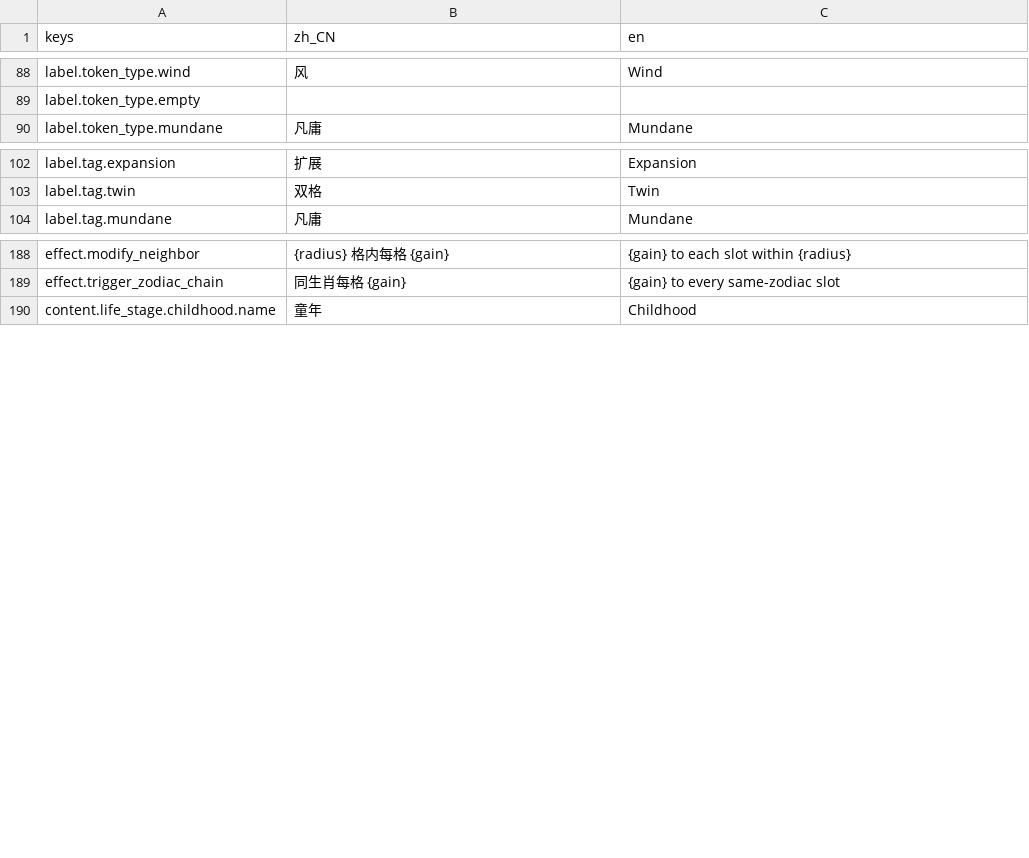
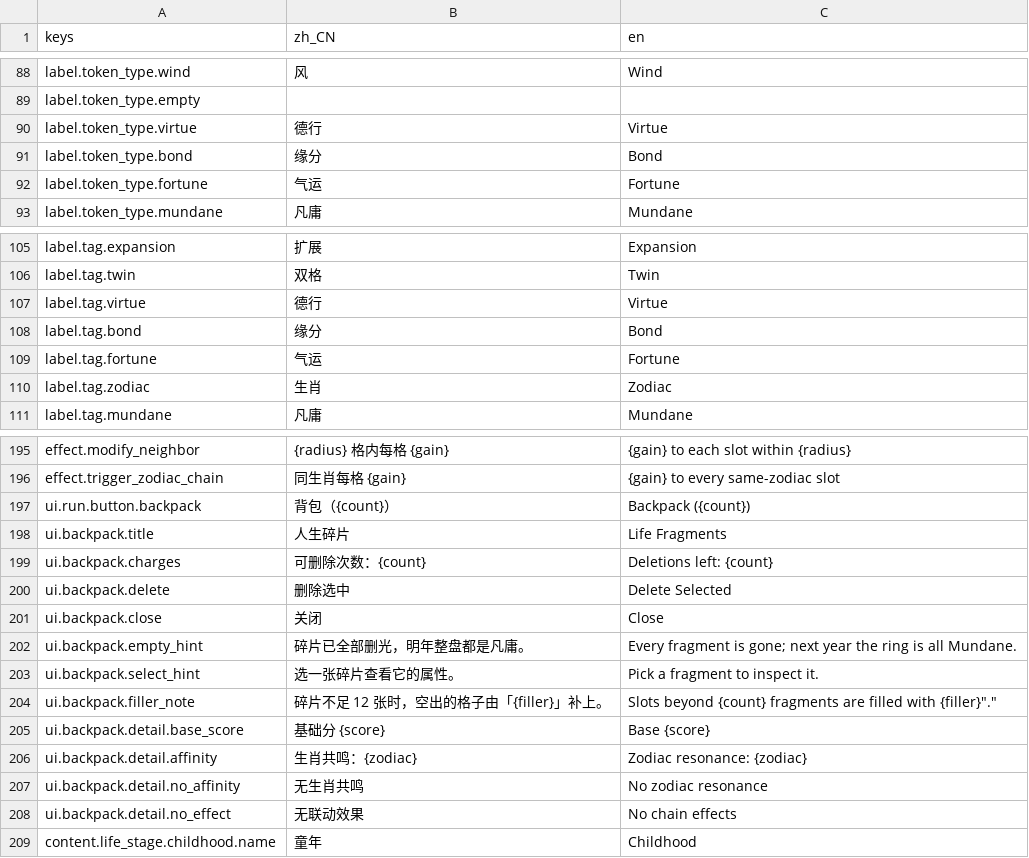
Before and after one commit to HAHAHA44/slot-roguelike-game, a CSV file: locale/messages.csv, drawn as a sheet; only a part is shown, gaps mark what is left out.

Commit message:
feat(M1): 背包面板 + 一辈子 5 次删牌机会
背包按钮开出一块面板，列出池中每一张人生碎片，选中看完整属性：
类型 / 稀有度 / 基础分 / 生肖共鸣 / 逐条联动效果 / flavor。数值全部来自
TokenDefinition 和 effect.describe()，面板里没有一个抄来的常量。

删牌按下标而不是按 id：池子允许重复（4 张勤勉），按 id 会删掉第一张而不是
玩家点的那张。删牌只改池子，不动本年已经结算完的盘面——回头改会让玩家看到
分数凭空变化；删掉的那张从下一年起消失，空出的格子由凡庸补上。

次数配在起始池的 delete_charges（5 次），是一次性资源不按年回满：
「这辈子只能改五次」才有取舍。面板不自己删牌，发信号给 RunScreen 走
TokenInventoryService，和 ZodiacRing 是同一套「纯展示 + 推数据」的约定。

已知平衡缺口：现有 5 张 token 没有一张是负面的，池子又正好等于盘面大小，
所以删牌当前纯亏——没有抽牌方差可稀释，也没有坏牌可移除。机制先立住，
等 M3 事件经济带来负面碎片或让池子超过 12 张，取舍才成立。

```diff
--- a/locale/messages.csv
+++ b/locale/messages.csv
@@ -89,2 +89,5 @@ label.token_type.wind,"风","Wind"
 label.token_type.empty," "," "
+label.token_type.virtue,"德行","Virtue"
+label.token_type.bond,"缘分","Bond"
+label.token_type.fortune,"气运","Fortune"
 label.token_type.mundane,"凡庸","Mundane"
@@ -103,2 +106,6 @@ label.tag.expansion,"扩展","Expansion"
 label.tag.twin,"双格","Twin"
+label.tag.virtue,"德行","Virtue"
+label.tag.bond,"缘分","Bond"
+label.tag.fortune,"气运","Fortune"
+label.tag.zodiac,"生肖","Zodiac"
 label.tag.mundane,"凡庸","Mundane"
@@ -189,2 +196,14 @@ effect.modify_neighbor,"{radius} 格内每格 {gain}","{gain} to each slot withi
 effect.trigger_zodiac_chain,"同生肖每格 {gain}","{gain} to every same-zodiac slot"
+ui.run.button.backpack,"背包（{count}）","Backpack ({count})"
+ui.backpack.title,"人生碎片","Life Fragments"
+ui.backpack.charges,"可删除次数：{count}","Deletions left: {count}"
+ui.backpack.delete,"删除选中","Delete Selected"
+ui.backpack.close,"关闭","Close"
+ui.backpack.empty_hint,"碎片已全部删光，明年整盘都是凡庸。","Every fragment is gone; next year the ring is all Mundane."
+ui.backpack.select_hint,"选一张碎片查看它的属性。","Pick a fragment to inspect it."
+ui.backpack.filler_note,"碎片不足 12 张时，空出的格子由「{filler}」补上。","Slots beyond {count} fragments are filled with "{filler}"."
+ui.backpack.detail.base_score,"基础分 {score}","Base {score}"
+ui.backpack.detail.affinity,"生肖共鸣：{zodiac}","Zodiac resonance: {zodiac}"
+ui.backpack.detail.no_affinity,"无生肖共鸣","No zodiac resonance"
+ui.backpack.detail.no_effect,"无联动效果","No chain effects"
 content.life_stage.childhood.name,"童年","Childhood"
```
Also changed, not shown: 15 other files.
